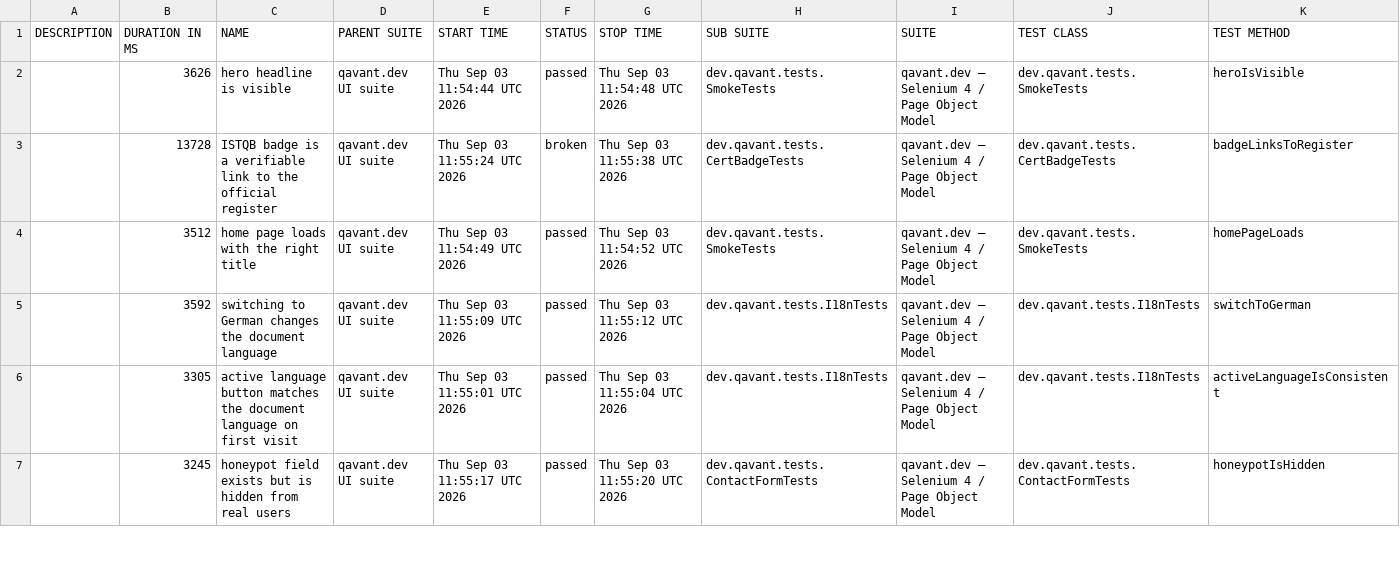
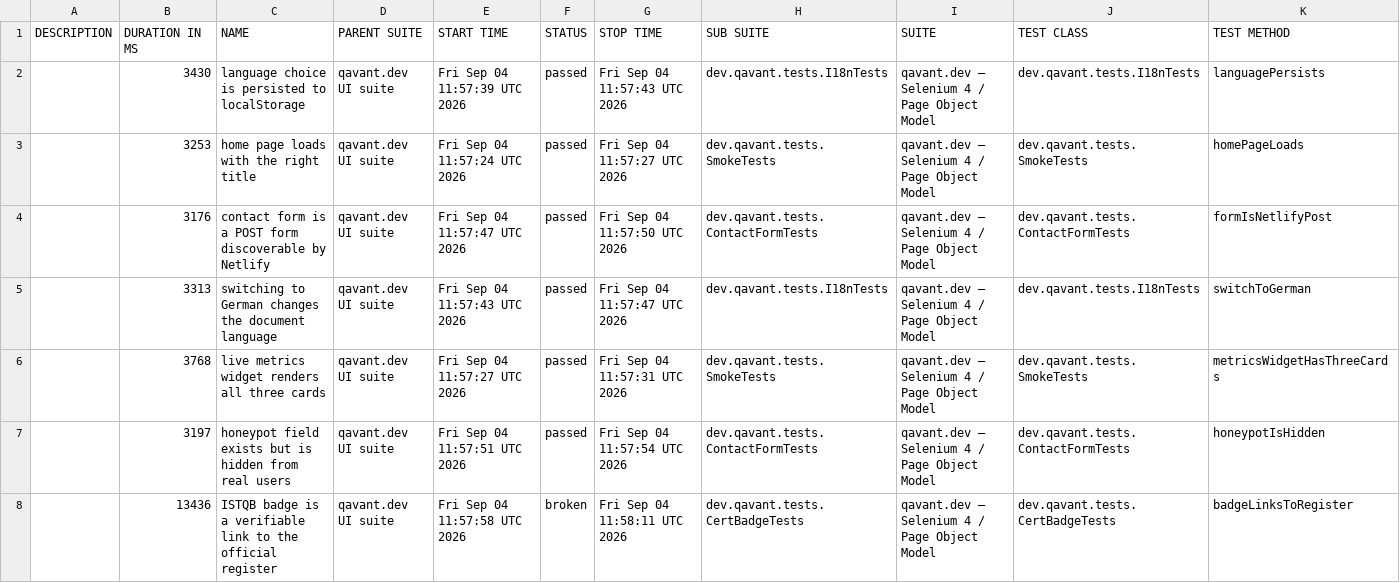
Before and after one commit to peterolah-qa/qavant-selenium, a CSV file: data/suites.csv, drawn as a sheet; only a part is shown; the diff covers the shown part only.

```diff
--- a/data/suites.csv
+++ b/data/suites.csv
@@ -1,7 +1,8 @@
 "DESCRIPTION","DURATION IN MS","NAME","PARENT SUITE","START TIME","STATUS","STOP TIME","SUB SUITE","SUITE","TEST CLASS","TEST METHOD"
-"","3626","hero headline is visible","qavant.dev UI suite","Thu Sep 03 11:54:44 UTC 2026","passed","Thu Sep 03 11:54:48 UTC 2026","dev.qavant.tests.SmokeTests","qavant.dev — Selenium 4 / Page Object Model","dev.qavant.tests.SmokeTests","heroIsVisible"
-"","13728","ISTQB badge is a verifiable link to the official register","qavant.dev UI suite","Thu Sep 03 11:55:24 UTC 2026","broken","Thu Sep 03 11:55:38 UTC 2026","dev.qavant.tests.CertBadgeTests","qavant.dev — Selenium 4 / Page Object Model","dev.qavant.tests.CertBadgeTests","badgeLinksToRegister"
-"","3512","home page loads with the right title","qavant.dev UI suite","Thu Sep 03 11:54:49 UTC 2026","passed","Thu Sep 03 11:54:52 UTC 2026","dev.qavant.tests.SmokeTests","qavant.dev — Selenium 4 / Page Object Model","dev.qavant.tests.SmokeTests","homePageLoads"
-"","3592","switching to German changes the document language","qavant.dev UI suite","Thu Sep 03 11:55:09 UTC 2026","passed","Thu Sep 03 11:55:12 UTC 2026","dev.qavant.tests.I18nTests","qavant.dev — Selenium 4 / Page Object Model","dev.qavant.tests.I18nTests","switchToGerman"
-"","3305","active language button matches the document language on first visit","qavant.dev UI suite","Thu Sep 03 11:55:01 UTC 2026","passed","Thu Sep 03 11:55:04 UTC 2026","dev.qavant.tests.I18nTests","qavant.dev — Selenium 4 / Page Object Model","dev.qavant.tests.I18nTests","activeLanguageIsConsistent"
-"","3245","honeypot field exists but is hidden from real users","qavant.dev UI suite","Thu Sep 03 11:55:17 UTC 2026","passed","Thu Sep 03 11:55:20 UTC 2026","dev.qavant.tests.ContactFormTests","qavant.dev — Selenium 4 / Page Object Model","dev.qavant.tests.ContactFormTests","honeypotIsHidden"
+"","3430","language choice is persisted to localStorage","qavant.dev UI suite","Fri Sep 04 11:57:39 UTC 2026","passed","Fri Sep 04 11:57:43 UTC 2026","dev.qavant.tests.I18nTests","qavant.dev — Selenium 4 / Page Object Model","dev.qavant.tests.I18nTests","languagePersists"
+"","3253","home page loads with the right title","qavant.dev UI suite","Fri Sep 04 11:57:24 UTC 2026","passed","Fri Sep 04 11:57:27 UTC 2026","dev.qavant.tests.SmokeTests","qavant.dev — Selenium 4 / Page Object Model","dev.qavant.tests.SmokeTests","homePageLoads"
+"","3176","contact form is a POST form discoverable by Netlify","qavant.dev UI suite","Fri Sep 04 11:57:47 UTC 2026","passed","Fri Sep 04 11:57:50 UTC 2026","dev.qavant.tests.ContactFormTests","qavant.dev — Selenium 4 / Page Object Model","dev.qavant.tests.ContactFormTests","formIsNetlifyPost"
+"","3313","switching to German changes the document language","qavant.dev UI suite","Fri Sep 04 11:57:43 UTC 2026","passed","Fri Sep 04 11:57:47 UTC 2026","dev.qavant.tests.I18nTests","qavant.dev — Selenium 4 / Page Object Model","dev.qavant.tests.I18nTests","switchToGerman"
+"","3768","live metrics widget renders all three cards","qavant.dev UI suite","Fri Sep 04 11:57:27 UTC 2026","passed","Fri Sep 04 11:57:31 UTC 2026","dev.qavant.tests.SmokeTests","qavant.dev — Selenium 4 / Page Object Model","dev.qavant.tests.SmokeTests","metricsWidgetHasThreeCards"
+"","3197","honeypot field exists but is hidden from real users","qavant.dev UI suite","Fri Sep 04 11:57:51 UTC 2026","passed","Fri Sep 04 11:57:54 UTC 2026","dev.qavant.tests.ContactFormTests","qavant.dev — Selenium 4 / Page Object Model","dev.qavant.tests.ContactFormTests","honeypotIsHidden"
+"","13436","ISTQB badge is a verifiable link to the official register","qavant.dev UI suite","Fri Sep 04 11:57:58 UTC 2026","broken","Fri Sep 04 11:58:11 UTC 2026","dev.qavant.tests.CertBadgeTests","qavant.dev — Selenium 4 / Page Object Model","dev.qavant.tests.CertBadgeTests","badgeLinksToRegister"
```
Also changed, not shown: 1 removed row and 22 edited cells elsewhere in this file, 41 other files.
